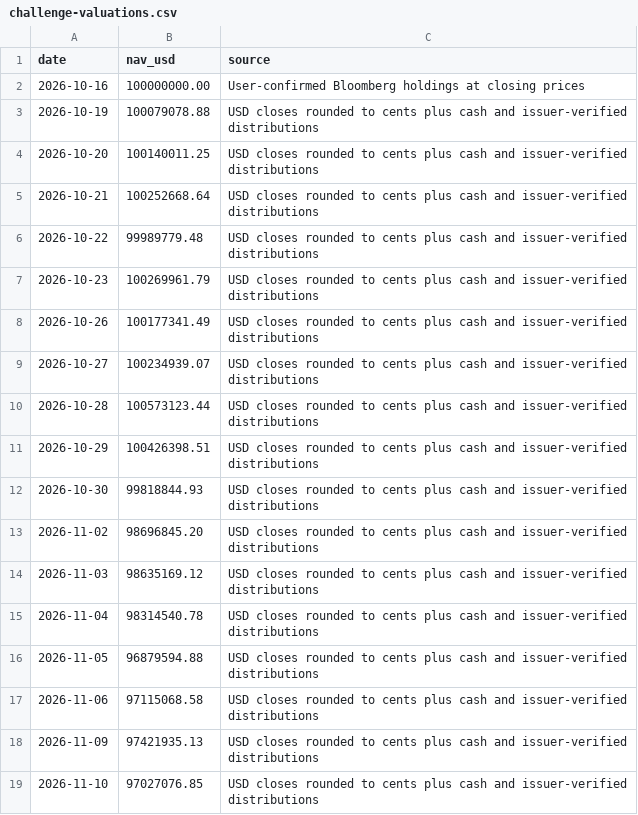
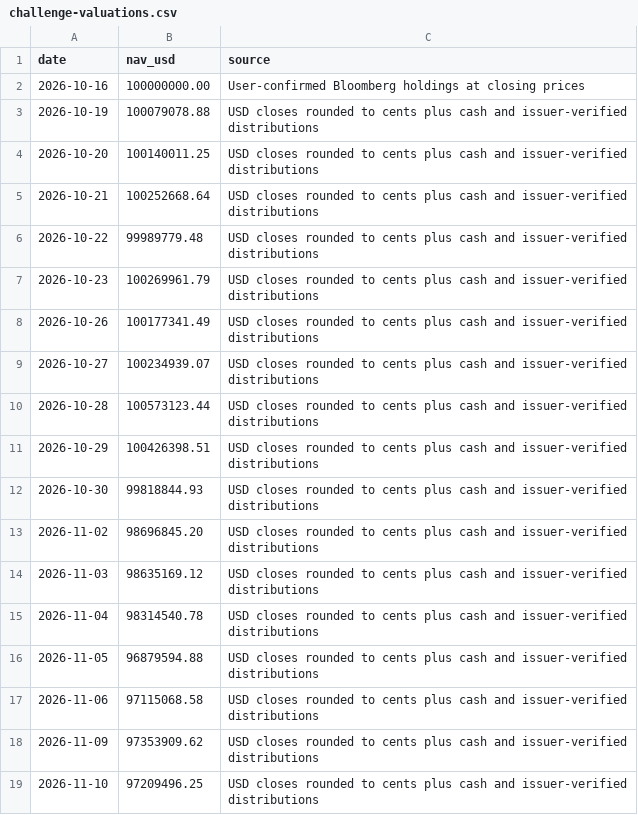
Before and after one commit to kybeka/meridian-capital, a CSV file: dist/data/challenge-valuations.csv, drawn as a sheet.

```diff
--- a/dist/data/challenge-valuations.csv
+++ b/dist/data/challenge-valuations.csv
@@ -17,3 +17,3 @@ date,nav_usd,source
 2026-11-06,97115068.58,USD closes rounded to cents plus cash and issuer-verified distributions
-2026-11-09,97421935.13,USD closes rounded to cents plus cash and issuer-verified distributions
-2026-11-10,97027076.85,USD closes rounded to cents plus cash and issuer-verified distributions
+2026-11-09,97353909.62,USD closes rounded to cents plus cash and issuer-verified distributions
+2026-11-10,97209496.25,USD closes rounded to cents plus cash and issuer-verified distributions
```
Also changed, not shown: 13 other files.
